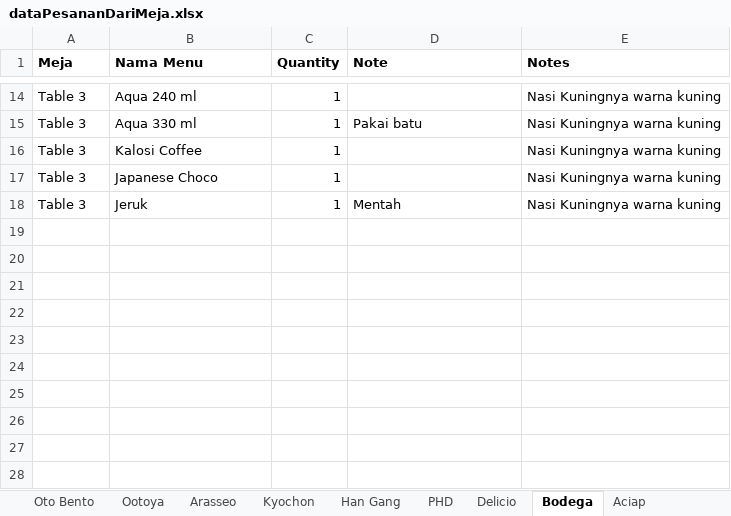
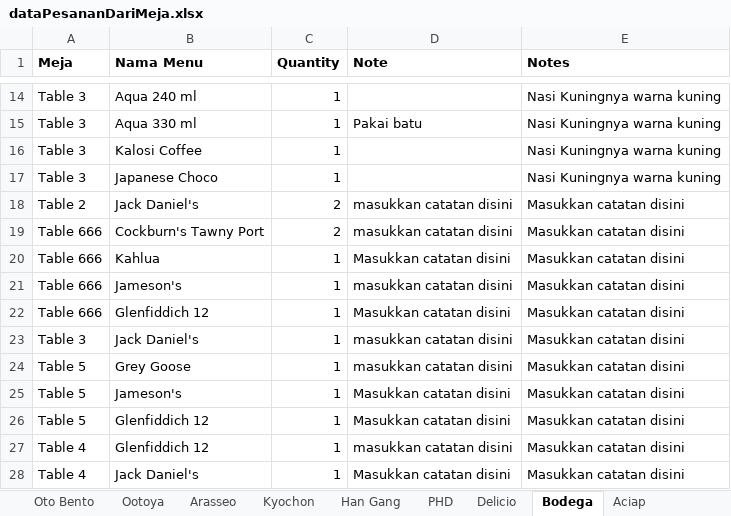
Before and after one commit to regawarp/FoodCourt, an Excel workbook: src/data/dataPesananDariMeja.xlsx, sheet Bodega, drawn as a sheet; only a part is shown, gaps mark what is left out; values as stored, in another font and other column widths than the file's, no borders; addresses are those after the commit; the diff names each change by its address in the sheet, - before the commit and + after, or states it on an @@ line.

```diff
--- a/src/data/dataPesananDariMeja.xlsx (sheet Bodega)
+++ b/src/data/dataPesananDariMeja.xlsx (sheet Bodega)
+row 18: Table 2 | Jack Daniel's | 2 | masukkan catatan disini | Masukkan catatan disini
+row 19: Table 666 | Cockburn's Tawny Port | 2 | masukkan catatan disini | Masukkan catatan disini
+row 20: Table 666 | Kahlua | 1 | Masukkan catatan disini | Masukkan catatan disini
+row 21: Table 666 | Jameson's | 1 | masukkan catatan disini | Masukkan catatan disini
+row 22: Table 666 | Glenfiddich 12 | 1 | Masukkan catatan disini | Masukkan catatan disini
-B23 (Nama Menu): Jeruk
+B23 (Nama Menu): Jack Daniel's
-D23 (Note): Mentah
+D23 (Note): masukkan catatan disini
-E23 (Notes): Nasi Kuningnya warna kuning
+E23 (Notes): Masukkan catatan disini
+row 24: Table 5 | Grey Goose | 1 | masukkan catatan disini | Masukkan catatan disini
+row 25: Table 5 | Jameson's | 1 | Masukkan catatan disini | Masukkan catatan disini
+row 26: Table 5 | Glenfiddich 12 | 1 | Masukkan catatan disini | Masukkan catatan disini
+row 27: Table 4 | Glenfiddich 12 | 1 | masukkan catatan disini | Masukkan catatan disini
+row 28: Table 4 | Jack Daniel's | 1 | Masukkan catatan disini | Masukkan catatan disini
```
Also changed, not shown: sheet PHD, sheet Aciap, sheet Mangkok Putih, sheet Oto Bento, sheet Delicio, sheet Ootoya, 5 more sheets, src/data/dataBill.xlsx, src/data/dataMeja.xlsx, 6 other files.
